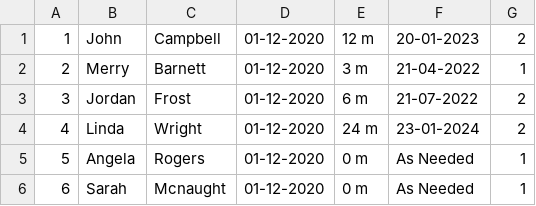
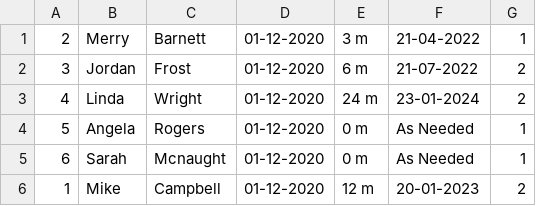
Before and after one commit to drmohammadatieh/Follow-Up-Schedule, a CSV file: Schedule.csv, drawn as a sheet.

```diff
--- a/Schedule.csv
+++ b/Schedule.csv
@@ -1,2 +1 @@
-1,John,Campbell,01-12-2020,12 m,20-01-2023,2
 2,Merry,Barnett,01-12-2020,3 m,21-04-2022,1
@@ -6 +5,2 @@
 6,Sarah,Mcnaught,01-12-2020,0 m,As Needed,1
+1,Mike,Campbell,01-12-2020,12 m,20-01-2023,2
```
Also changed, not shown: 1 other file.
